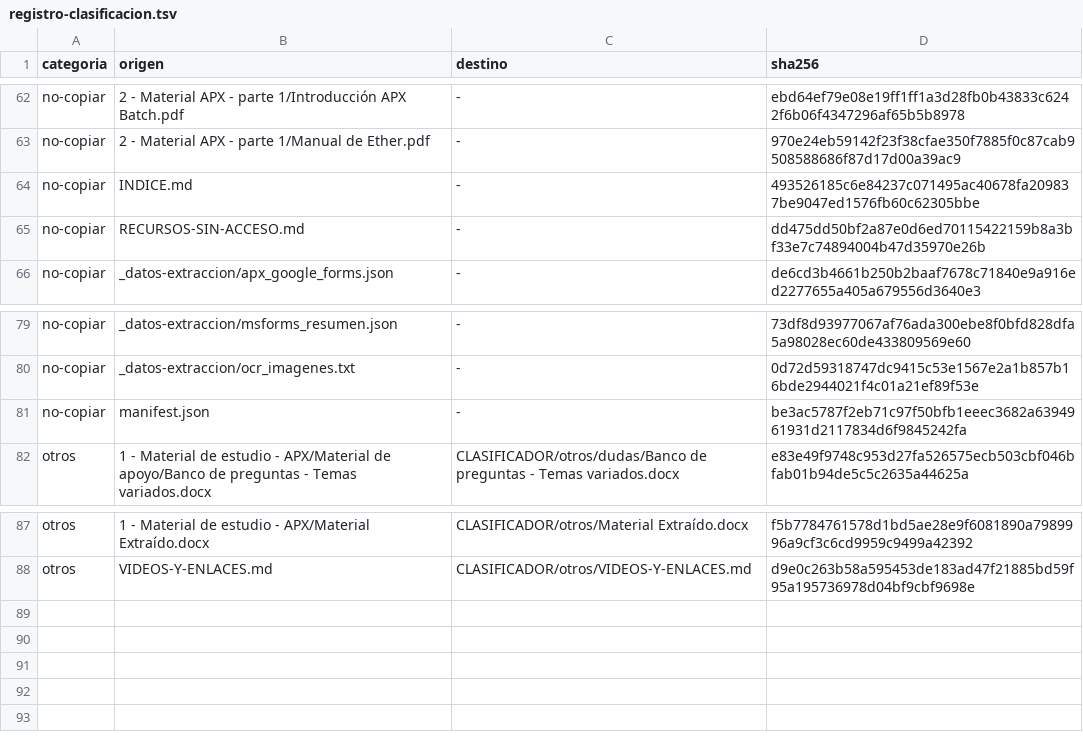
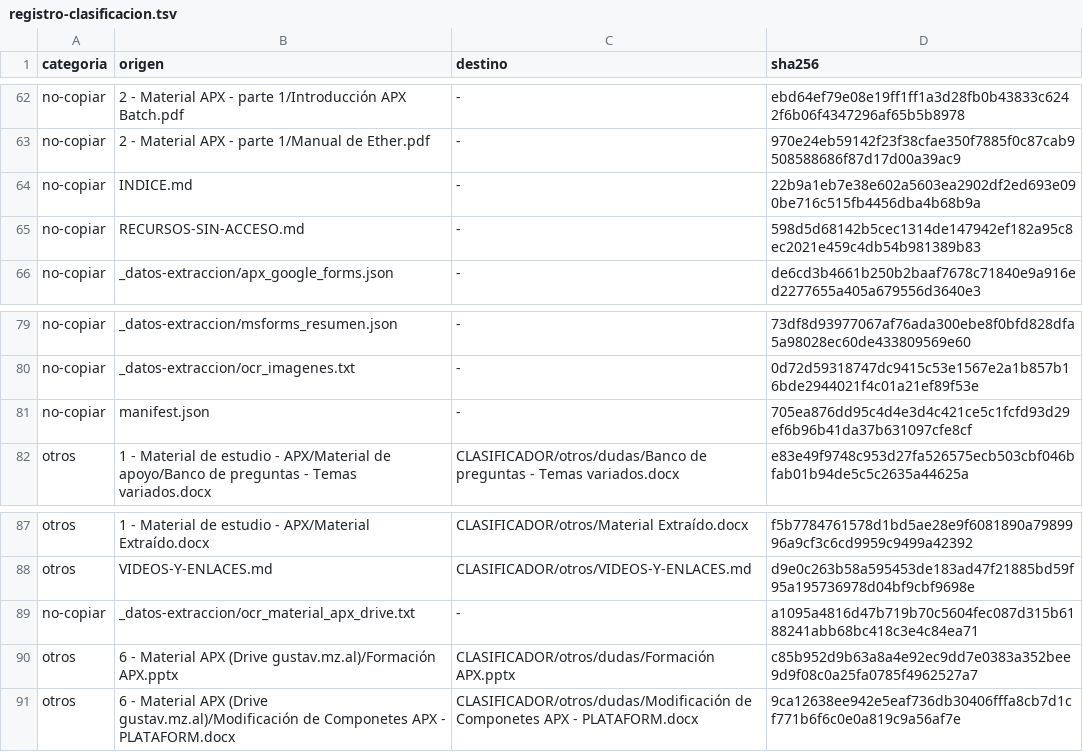
Before and after one commit to cursosmrugerio/academyCDMX_Q3, a TSV file: materialApx/CLASIFICADOR/_verificacion/registro-clasificacion.tsv, drawn as a sheet; only a part is shown, gaps mark what is left out.

```diff
--- a/materialApx/CLASIFICADOR/_verificacion/registro-clasificacion.tsv
+++ b/materialApx/CLASIFICADOR/_verificacion/registro-clasificacion.tsv
@@ -63,4 +63,4 @@ no-copiar	2 - Material APX - parte 1/Introducción APX Batch.pdf	-	ebd64ef79e08e
 no-copiar	2 - Material APX - parte 1/Manual de Ether.pdf	-	970e24eb59142f23f38cfae350f7885f0c87cab9508588686f87d17d00a39ac9
-no-copiar	INDICE.md	-	493526185c6e84237c071495ac40678fa209837be9047ed1576fb60c62305bbe
-no-copiar	RECURSOS-SIN-ACCESO.md	-	dd475dd50bf2a87e0d6ed70115422159b8a3bf33e7c74894004b47d35970e26b
+no-copiar	INDICE.md	-	22b9a1eb7e38e602a5603ea2902df2ed693e090be716c515fb4456dba4b68b9a
+no-copiar	RECURSOS-SIN-ACCESO.md	-	598d5d68142b5cec1314de147942ef182a95c8ec2021e459c4db54b981389b83
 no-copiar	_datos-extraccion/apx_google_forms.json	-	de6cd3b4661b250b2baaf7678c71840e9a916ed2277655a405a679556d3640e3
@@ -80,3 +80,3 @@ no-copiar	_datos-extraccion/msforms_resumen.json	-	73df8d93977067af76ada300ebe8f
 no-copiar	_datos-extraccion/ocr_imagenes.txt	-	0d72d59318747dc9415c53e1567e2a1b857b16bde2944021f4c01a21ef89f53e
-no-copiar	manifest.json	-	be3ac5787f2eb71c97f50bfb1eeec3682a6394961931d2117834d6f9845242fa
+no-copiar	manifest.json	-	705ea876dd95c4d4e3d4c421ce5c1fcfd93d29ef6b96b41da37b631097cfe8cf
 otros	1 - Material de estudio - APX/Material de apoyo/Banco de preguntas - Temas variados.docx	CLASIFICADOR/otros/dudas/Banco de preguntas - Temas variados.docx	e83e49f9748c953d27fa526575ecb503cbf046bfab01b94de5c5c2635a44625a
@@ -88 +88,4 @@ otros	1 - Material de estudio - APX/Material Extraído.docx	CLASIFICADOR/otros/M
 otros	VIDEOS-Y-ENLACES.md	CLASIFICADOR/otros/VIDEOS-Y-ENLACES.md	d9e0c263b58a595453de183ad47f21885bd59f95a195736978d04bf9cbf9698e
+no-copiar	_datos-extraccion/ocr_material_apx_drive.txt	-	a1095a4816d47b719b70c5604fec087d315b6188241abb68bc418c3e4c84ea71
+otros	6 - Material APX (Drive gustav.mz.al)/Formación APX.pptx	CLASIFICADOR/otros/dudas/Formación APX.pptx	c85b952d9b63a8a4e92ec9dd7e0383a352bee9d9f08c0a25fa0785f4962527a7
+otros	6 - Material APX (Drive gustav.mz.al)/Modificación de Componetes APX - PLATAFORM.docx	CLASIFICADOR/otros/dudas/Modificación de Componetes APX - PLATAFORM.docx	9ca12638ee942e5eaf736db30406fffa8cb7d1cf771b6f6c0e0a819c9a56af7e
```
Also changed, not shown: 9 other files.
